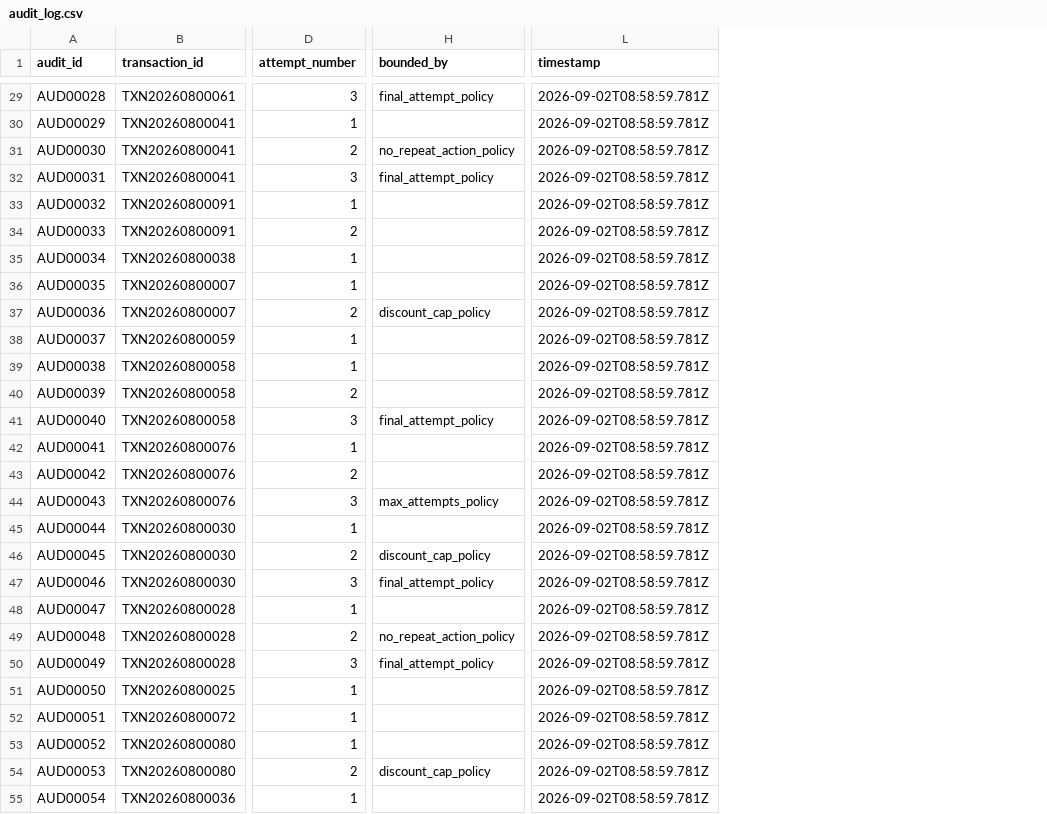
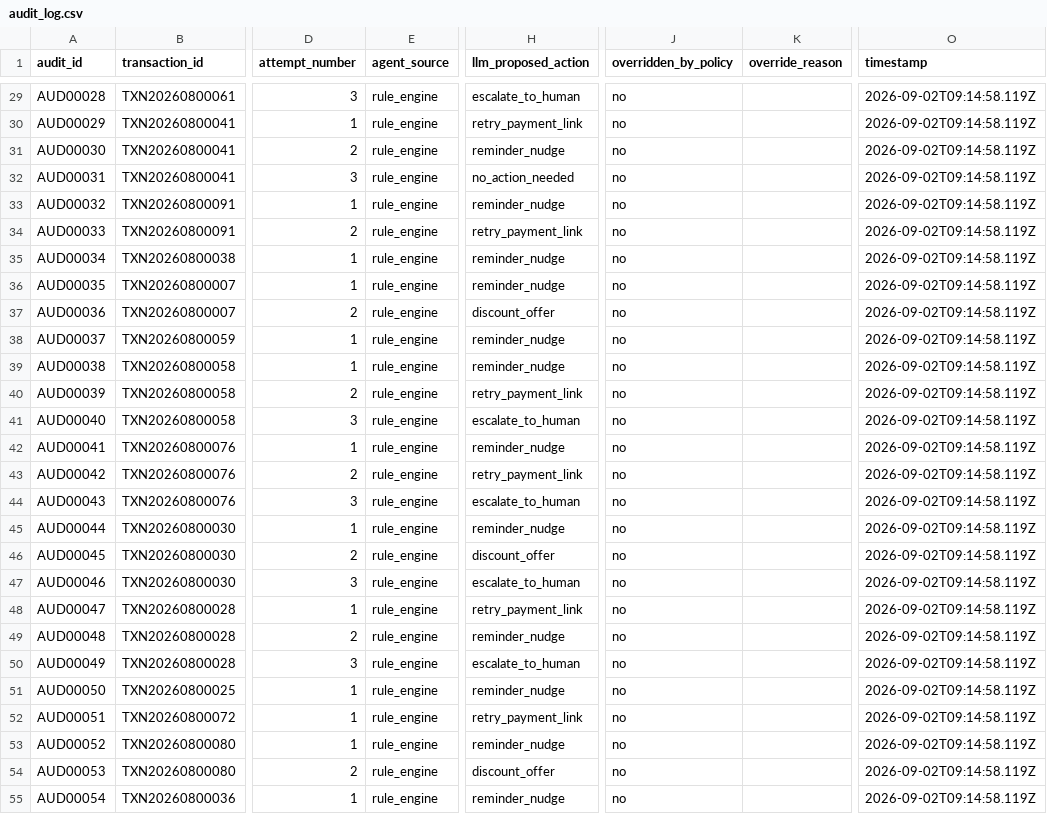
Before and after one commit to VYANKEE/VASOOLI---RAZORPAY-BUILDATHON-, a CSV file: server/audit/audit_log.csv, drawn as a sheet; only a part is shown, gaps mark what is left out; removed rows and columns are numbered as before the commit, all else as after; the diff covers the shown part only; the diff names each change by its address in the sheet, - before the commit and + after, or states it on an @@ line.

Commit message:
Add real LLM reasoning (NVIDIA NIM) with a hard policy-guardrail layer + eval suite
- llmAgent.js / llmClient.js: per-attempt LLM call (diagnosis + action
  recommendation + Hinglish message) against NVIDIA NIM's OpenAI-compatible API
- policy.js: plain-code guardrails (max 3 attempts, no-repeat-action, discount
  caps/floor, actionability threshold) that validate/override every AI
  proposal -- the model never holds the safety limits itself
- Automatic graceful fallback to the deterministic rule engine
  (classify.js/decide.js/message.js) if the LLM is disabled or any call fails
- evals.js: 11-check guardrail suite that re-verifies the audit trail after
  every run, written to audit/eval_report.json, exits non-zero on failure
- Dashboard: AI-Live/Rule-Engine status badge, per-case/per-attempt source
  tagging, and policy-override visibility in the case detail panel
- README/PITCH updated to reflect the hybrid AI + guardrails architecture

```diff
--- a/server/audit/audit_log.csv
+++ b/server/audit/audit_log.csv
+column E (agent_source), rows 29-55: all rule_engine
+column H (llm_proposed_action), rows 29-55: escalate_to_human | retry_payment_link | reminder_nudge | no_action_needed | reminder_nudge | retry_payment_link | reminder_nudge | reminder_nudge | discount_offer | reminder_nudge | reminder_nudge | retry_payment_link | escalate_to_human | reminder_nudge | retry_payment_link | escalate_to_human | reminder_nudge | discount_offer | escalate_to_human | retry_payment_link | reminder_nudge | escalate_to_human | reminder_nudge | retry_payment_link | reminder_nudge | discount_offer | reminder_nudge
-column H (bounded_by), rows 29-54: final_attempt_policy |  | no_repeat_action_policy | final_attempt_policy |  |  |  |  | discount_cap_policy |  |  |  | final_attempt_policy |  |  | max_attempts_policy |  | discount_cap_policy | final_attempt_policy |  | no_repeat_action_policy | final_attempt_policy |  |  |  | discount_cap_policy
+column J (overridden_by_policy), rows 29-55: all no
+column K (override_reason), empty
-O29:O55 (timestamp): 2026-09-02T08:58:59.781Z
+O29:O55 (timestamp): 2026-09-02T09:14:58.119Z
```
Also changed, not shown: 139 edited cells elsewhere in this file, 20 other files.
